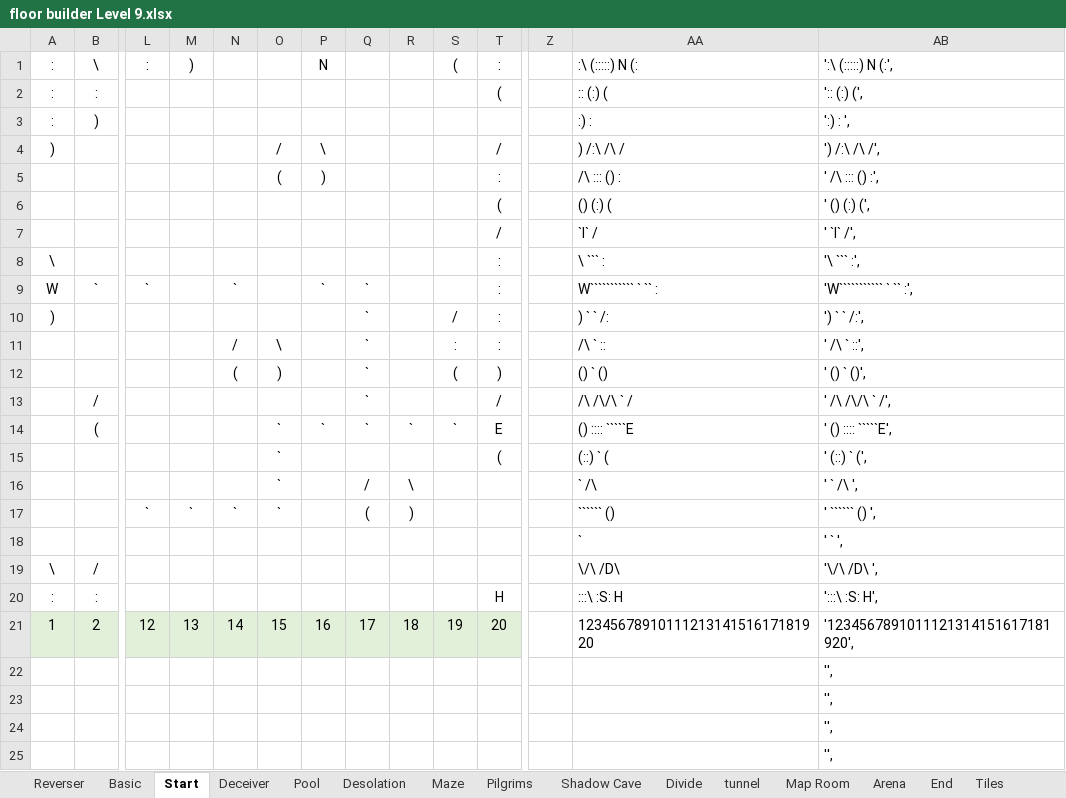
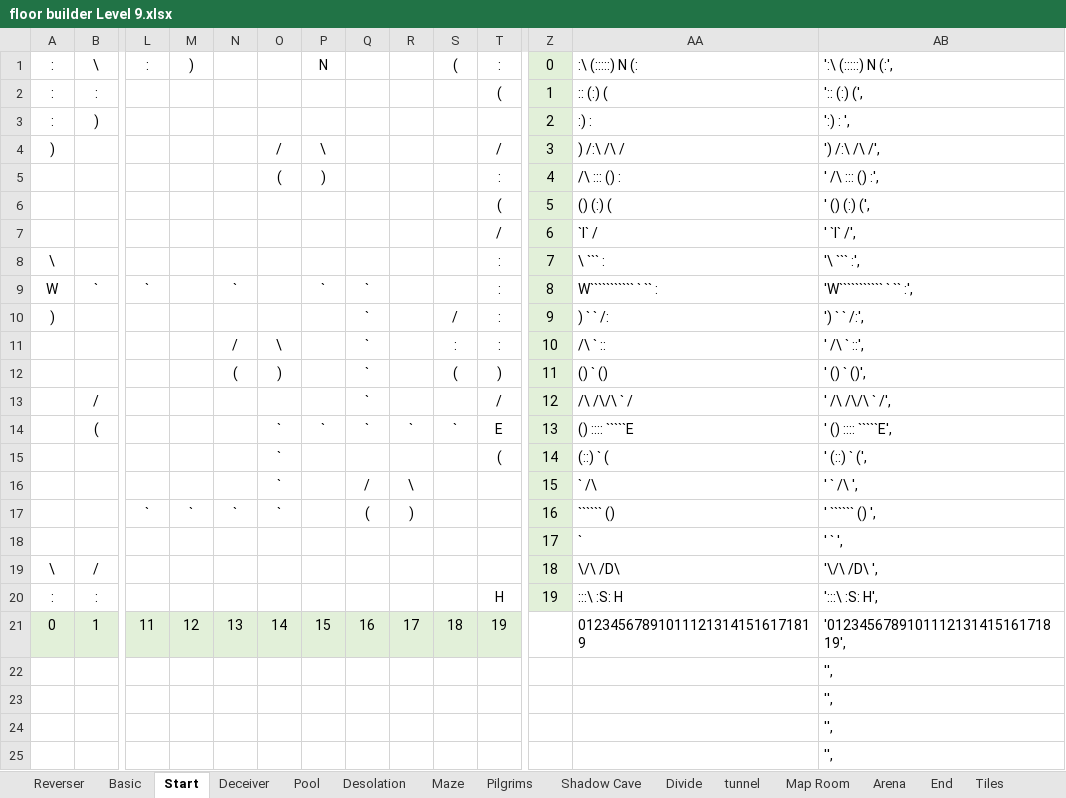
Before and after one commit to kwoolter/Tower2, an Excel workbook: game_template/model/data/floor builder Level 9.xlsx, sheet Start, drawn as a sheet; only a part is shown, gaps mark what is left out; values as stored, in another font and other column widths than the file's, no borders; conditional formats not drawn; removed rows and columns are numbered as before the commit, all else as after; rows hold the shown columns only; the diff names each change by its address in the sheet, - before the commit and + after, or states it on an @@ line.

```diff
--- a/game_template/model/data/floor builder Level 9.xlsx (sheet Start)
+++ b/game_template/model/data/floor builder Level 9.xlsx (sheet Start)
-Z1: (empty)
+Z1: 0
-Z1:Z20 fill: none
+Z1:Z20 fill: #E2F0D9
-Z2: (empty)
+Z2: 1
-Z3: (empty)
+Z3: 2
-Z4: (empty)
+Z4: 3
-Z5: (empty)
+Z5: 4
-Z6: (empty)
+Z6: 5
-Z7: (empty)
+Z7: 6
-Z8: (empty)
+Z8: 7
-Z9: (empty)
+Z9: 8
-Z10: (empty)
+Z10: 9
-Z11: (empty)
+Z11: 10
-Z12: (empty)
+Z12: 11
-Z13: (empty)
+Z13: 12
-Z14: (empty)
+Z14: 13
-Z15: (empty)
+Z15: 14
-Z16: (empty)
+Z16: 15
-Z17: (empty)
+Z17: 16
-Z18: (empty)
+Z18: 17
-Z19: (empty)
+Z19: 18
-Z20: (empty)
+Z20: 19
-row 21: 1 | 2 | 12 | 13 | 14 | 15 | 16 | 17 | 18 | 19 | 20 |  | 1234567891011121314151617181920 | '1234567891011121314151617181920',
+row 21: 0 | 1 | 11 | 12 | 13 | 14 | 15 | 16 | 17 | 18 | 19 |  | 012345678910111213141516171819 | '012345678910111213141516171819',
```
Also changed, not shown: sheet End, game_template/model/data/floor builder Level 3.xlsx, game_template/model/data/floor builder Level 4.xlsx, 5 other files.
